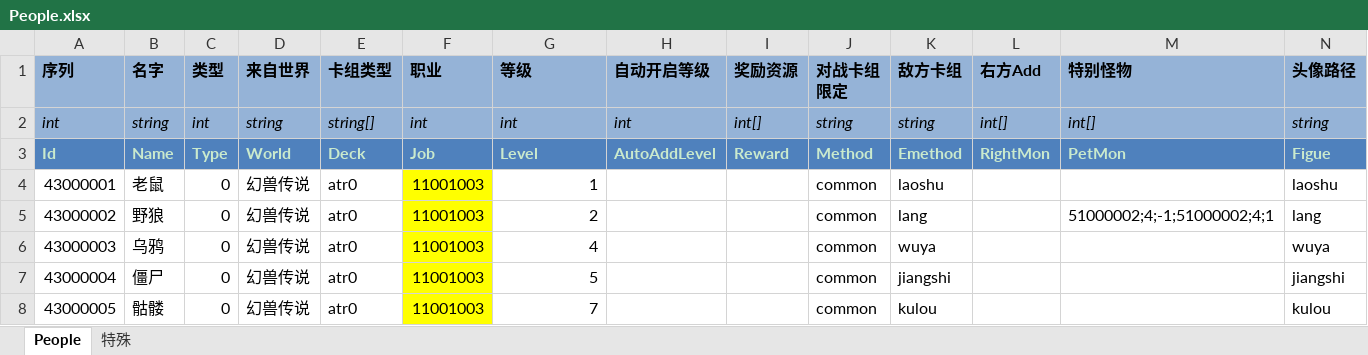
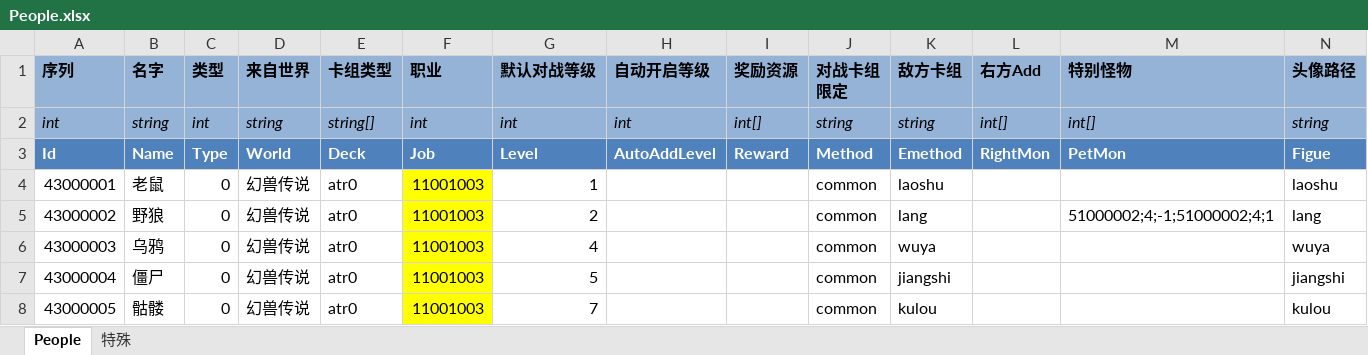
Before and after one commit to realeternia/TOMClassic, an Excel workbook: ConfigData/Xlsx/People.xlsx, sheet People, drawn as a sheet; only a part is shown; values as stored, in another font and other column widths than the file's, no borders; table styles not drawn; the diff covers the shown part only; the diff names each change by its address in the sheet, - before the commit and + after, or states it on an @@ line.

Commit message:
fix the people level bug

```diff
--- a/ConfigData/Xlsx/People.xlsx (sheet People)
+++ b/ConfigData/Xlsx/People.xlsx (sheet People)
-G1: 等级
+G1: 默认对战等级
-A3:N3 text colour: #CAEACD
+A3:N3 text colour: #FFFFFF
```
Also changed, not shown: cell formats elsewhere in this sheet, sheet 特殊, ConfigData/Xlsx/SceneQuest.xlsx, 1 other file.
